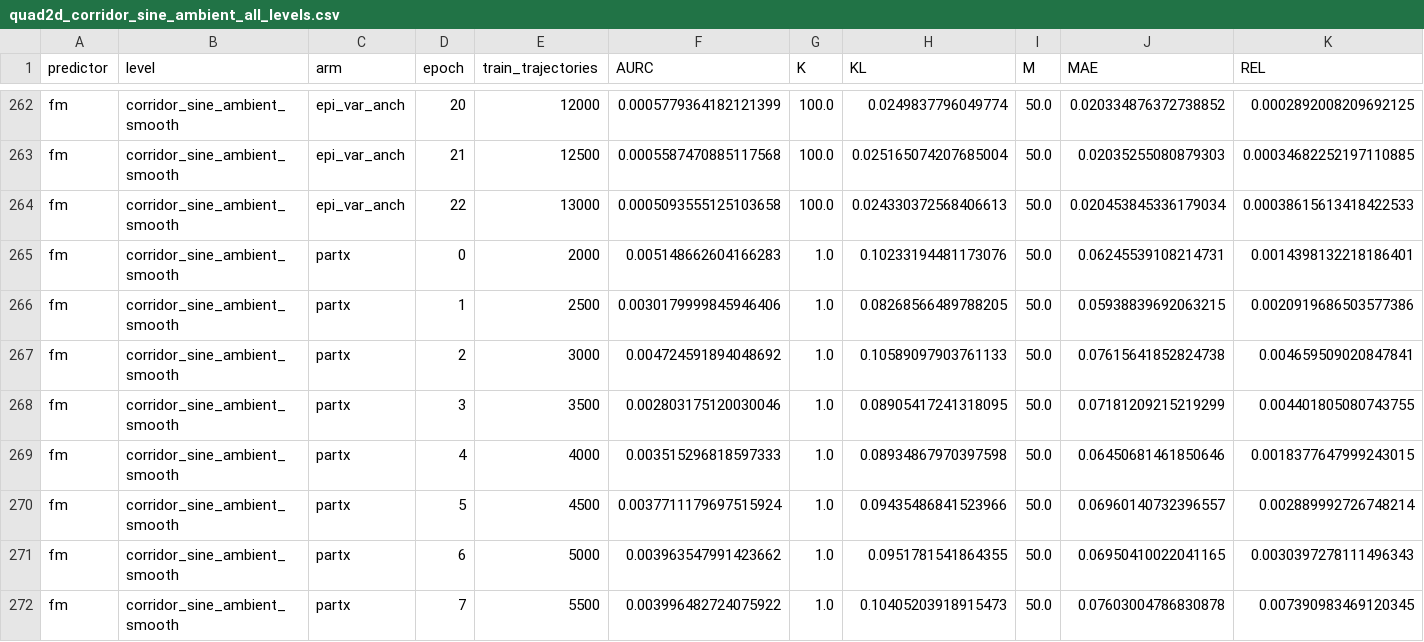
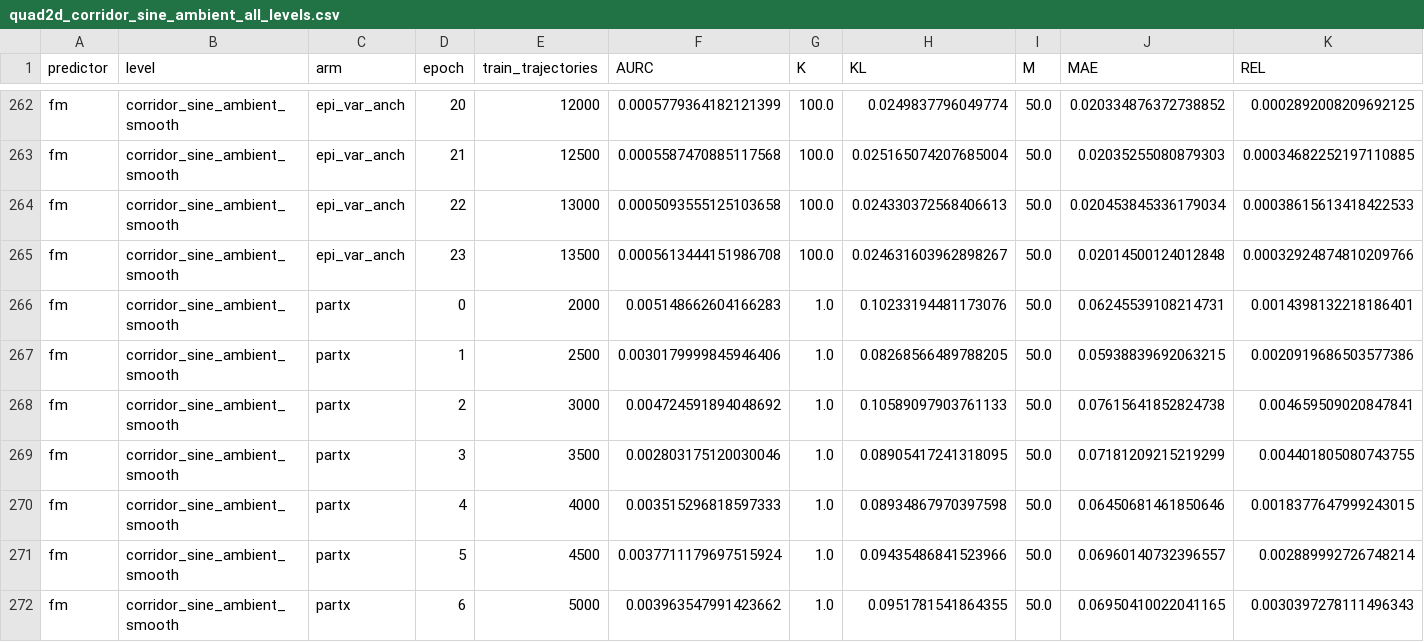
Before and after one commit to dhruvmetha/adaptive_roa, a CSV file: docs/experiments/stochastic/quadrotor2d/quad2d_corridor_sine_ambient_all_levels.csv, drawn as a sheet; only a part is shown, gaps mark what is left out; the shorter side is filled out with more unchanged rows; rows hold the shown columns only; the diff names each change by its address in the sheet, - before the commit and + after, or states it on an @@ line.

Commit message:
data(q2d_cs): score epi_var_anch ep23 - 13/14 arms complete

```diff
--- a/docs/experiments/stochastic/quadrotor2d/quad2d_corridor_sine_ambient_all_levels.csv
+++ b/docs/experiments/stochastic/quadrotor2d/quad2d_corridor_sine_ambient_all_levels.csv
+row 265: fm | corridor_sine_ambient_smooth | epi_var_anch | 23 | 13500 | 0.0005613444151986708 | 100.0 | 0.024631603962898267 | 50.0 | 0.02014500124012848 | 0.00032924874810209766
```
